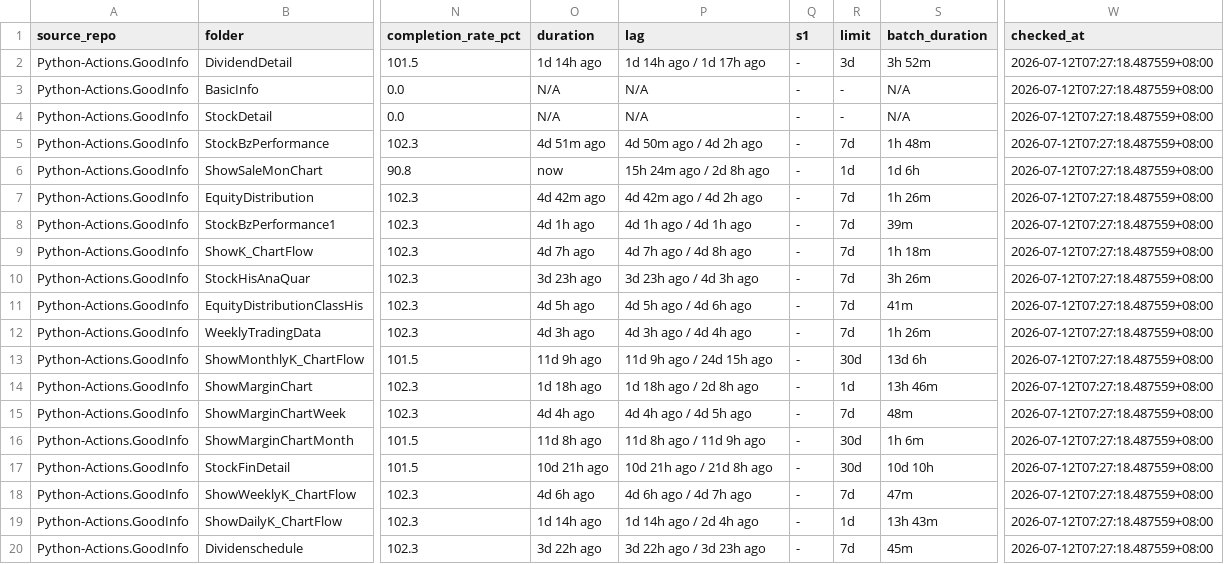
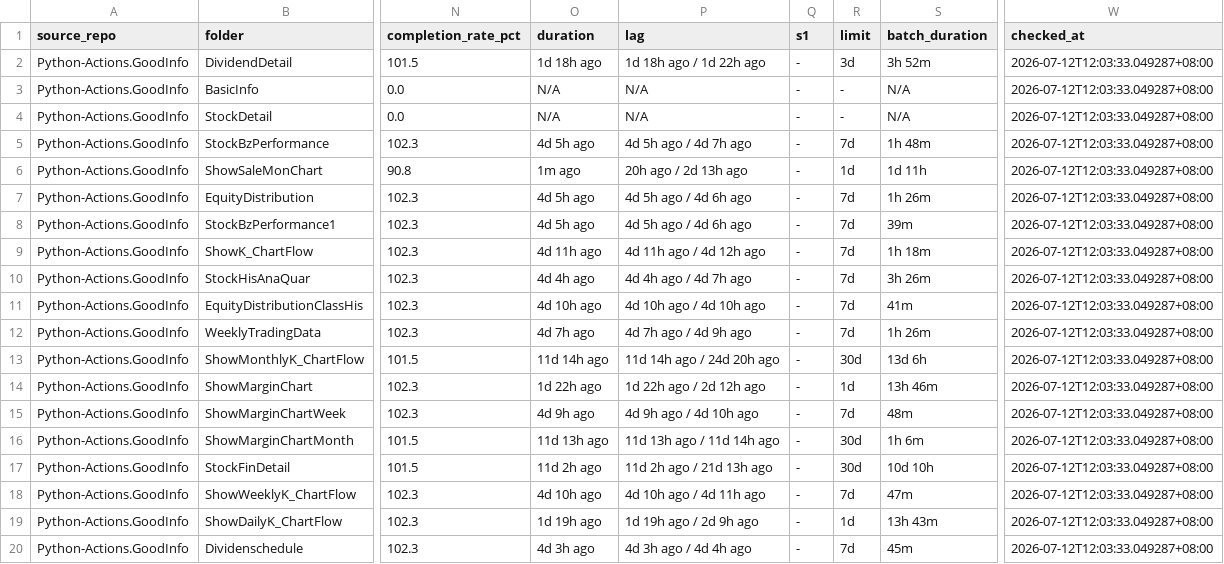
Before and after one commit to wenchiehlee-investment/Python-Actions.GoodInfo, a CSV file: data/upstream/goodinfo_download_health.csv, drawn as a sheet; only a part is shown, gaps mark what is left out; the diff names each change by its address in the sheet, - before the commit and + after, or states it on an @@ line.

Commit message:
🔄 synced file(s) with wenchiehlee-investment/Python-Actions.GoodInfo

```diff
--- a/data/upstream/goodinfo_download_health.csv
+++ b/data/upstream/goodinfo_download_health.csv
-O2 (duration): 1d 14h ago
+O2 (duration): 1d 18h ago
-P2 (lag): 1d 14h ago / 1d 17h ago
+P2 (lag): 1d 18h ago / 1d 22h ago
-W2:W20 (checked_at): 2026-07-12T07:27:18.487559+08:00
+W2:W20 (checked_at): 2026-07-12T12:03:33.049287+08:00
-O5 (duration): 4d 51m ago
+O5 (duration): 4d 5h ago
-P5 (lag): 4d 50m ago / 4d 2h ago
+P5 (lag): 4d 5h ago / 4d 7h ago
-O6 (duration): now
+O6 (duration): 1m ago
-P6 (lag): 15h 24m ago / 2d 8h ago
+P6 (lag): 20h ago / 2d 13h ago
-S6 (batch_duration): 1d 6h
+S6 (batch_duration): 1d 11h
-O7 (duration): 4d 42m ago
+O7 (duration): 4d 5h ago
-P7 (lag): 4d 42m ago / 4d 2h ago
+P7 (lag): 4d 5h ago / 4d 6h ago
-O8 (duration): 4d 1h ago
+O8 (duration): 4d 5h ago
-P8 (lag): 4d 1h ago / 4d 1h ago
+P8 (lag): 4d 5h ago / 4d 6h ago
-O9 (duration): 4d 7h ago
+O9 (duration): 4d 11h ago
-P9 (lag): 4d 7h ago / 4d 8h ago
+P9 (lag): 4d 11h ago / 4d 12h ago
-O10 (duration): 3d 23h ago
+O10 (duration): 4d 4h ago
-P10 (lag): 3d 23h ago / 4d 3h ago
+P10 (lag): 4d 4h ago / 4d 7h ago
-O11 (duration): 4d 5h ago
+O11 (duration): 4d 10h ago
-P11 (lag): 4d 5h ago / 4d 6h ago
+P11 (lag): 4d 10h ago / 4d 10h ago
-O12 (duration): 4d 3h ago
+O12 (duration): 4d 7h ago
-P12 (lag): 4d 3h ago / 4d 4h ago
+P12 (lag): 4d 7h ago / 4d 9h ago
-O13 (duration): 11d 9h ago
+O13 (duration): 11d 14h ago
-P13 (lag): 11d 9h ago / 24d 15h ago
+P13 (lag): 11d 14h ago / 24d 20h ago
-O14 (duration): 1d 18h ago
+O14 (duration): 1d 22h ago
-P14 (lag): 1d 18h ago / 2d 8h ago
+P14 (lag): 1d 22h ago / 2d 12h ago
-O15 (duration): 4d 4h ago
+O15 (duration): 4d 9h ago
-P15 (lag): 4d 4h ago / 4d 5h ago
+P15 (lag): 4d 9h ago / 4d 10h ago
-O16 (duration): 11d 8h ago
+O16 (duration): 11d 13h ago
-P16 (lag): 11d 8h ago / 11d 9h ago
+P16 (lag): 11d 13h ago / 11d 14h ago
-O17 (duration): 10d 21h ago
+O17 (duration): 11d 2h ago
-P17 (lag): 10d 21h ago / 21d 8h ago
+P17 (lag): 11d 2h ago / 21d 13h ago
-O18 (duration): 4d 6h ago
+O18 (duration): 4d 10h ago
-P18 (lag): 4d 6h ago / 4d 7h ago
+P18 (lag): 4d 10h ago / 4d 11h ago
-O19 (duration): 1d 14h ago
+O19 (duration): 1d 19h ago
-P19 (lag): 1d 14h ago / 2d 4h ago
+P19 (lag): 1d 19h ago / 2d 9h ago
-O20 (duration): 3d 22h ago
+O20 (duration): 4d 3h ago
-P20 (lag): 3d 22h ago / 3d 23h ago
+P20 (lag): 4d 3h ago / 4d 4h ago
```
